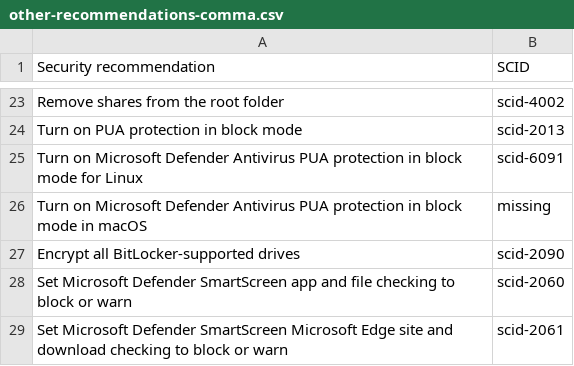
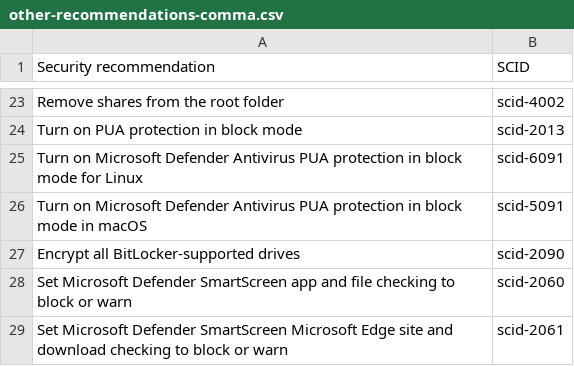
Before and after one commit to Koosjuh/TeamPurple, a CSV file: other-recommendations-comma.csv, drawn as a sheet; only a part is shown, gaps mark what is left out.

Commit message:
Update other-recommendations-comma.csv

```diff
--- a/other-recommendations-comma.csv
+++ b/other-recommendations-comma.csv
@@ -25,3 +25,3 @@ Turn on PUA protection in block mode,scid-2013
 Turn on Microsoft Defender Antivirus PUA protection in block mode for Linux,scid-6091
-Turn on Microsoft Defender Antivirus PUA protection in block mode in macOS,missing
+Turn on Microsoft Defender Antivirus PUA protection in block mode in macOS,scid-5091
 Encrypt all BitLocker-supported drives,scid-2090
```
